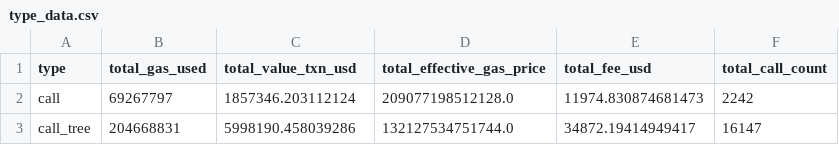
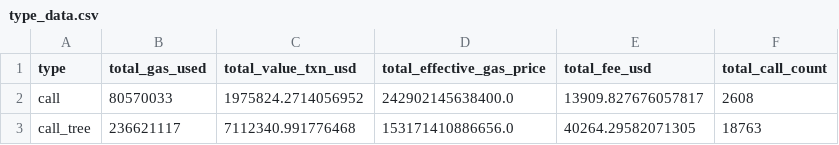
Before and after one commit to fibre-ether/ADS_Exp9, a CSV file: data/type_data.csv, drawn as a sheet.

```diff
--- a/data/type_data.csv
+++ b/data/type_data.csv
@@ -1,3 +1,3 @@
 type,total_gas_used,total_value_txn_usd,total_effective_gas_price,total_fee_usd,total_call_count
-call,69267797,1857346.203112124,209077198512128.0,11974.830874681473,2242
-call_tree,204668831,5998190.458039286,132127534751744.0,34872.19414949417,16147
+call,80570033,1975824.2714056952,242902145638400.0,13909.827676057817,2608
+call_tree,236621117,7112340.991776468,153171410886656.0,40264.29582071305,18763
```
Also changed, not shown: 2 other files.
